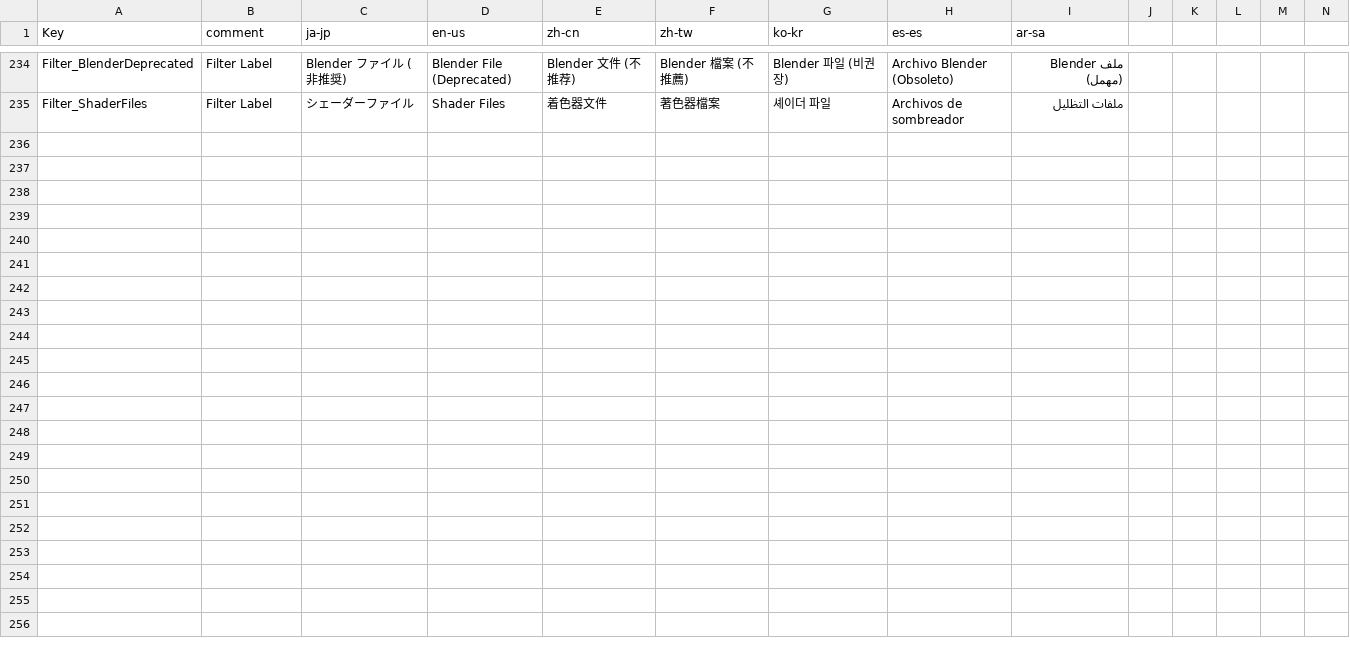
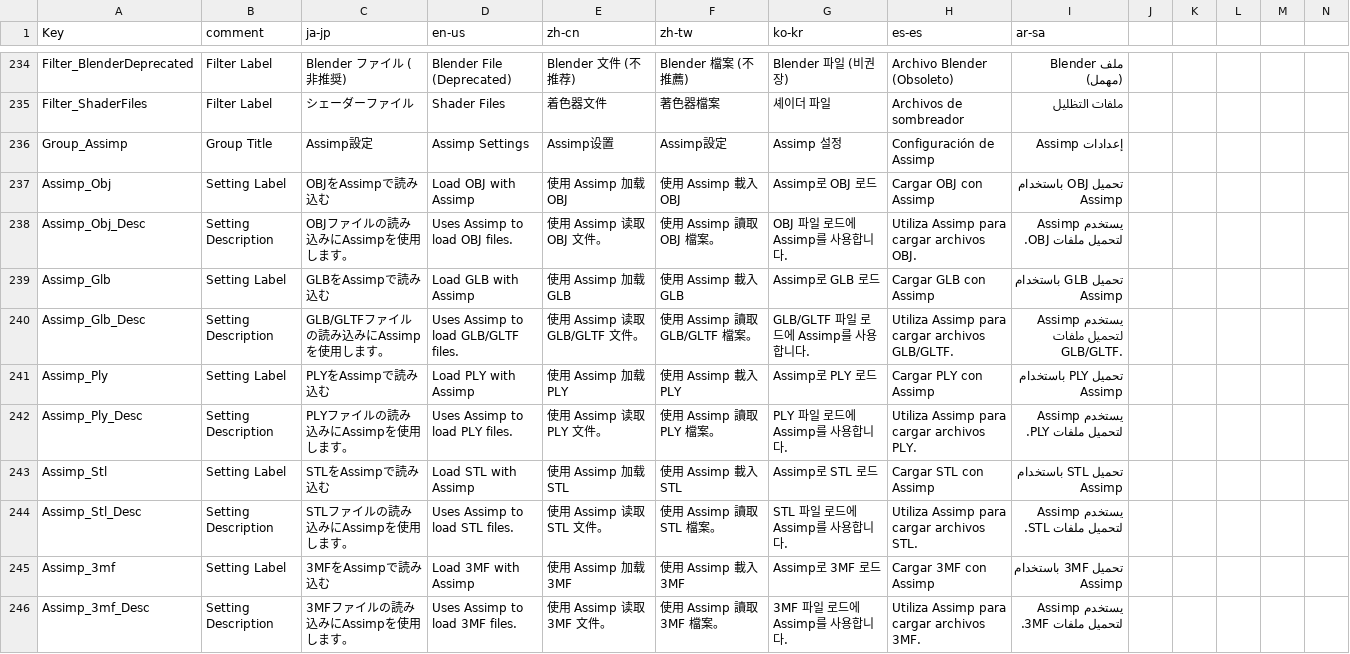
Before and after one commit to routersys/YMM4-ObjLoader, a CSV file: ObjLoader/Localization/Texts.csv, drawn as a sheet; only a part is shown, gaps mark what is left out; rows hold the shown columns only; the diff names each change by its address in the sheet, - before the commit and + after, or states it on an @@ line.

Commit message:
Assimp読み込み設定の追加と設定画面の保存不具合を修正 OBJ、GLB、PLY、STL、3MF形式をAssimpライブラリを使用して読み込むか選択できる設定項目を追加しました。 AssimpParserが上記形式のファイルを処理できるように対応拡張子を追加しました。 モデル読み込み時に、設定に基づいて使用するパーサーを切り替える処理を実装しました。 設定ウィンドウでOKボタンを押しても変更が適用されず、キャンセル扱いになってしまう不具合を修正しました。 新しい設定項目に対応する多言語リソースを追加しました。

```diff
--- a/ObjLoader/Localization/Texts.csv
+++ b/ObjLoader/Localization/Texts.csv
+row 236: Group_Assimp | Group Title | Assimp設定 | Assimp Settings | Assimp设置 | Assimp設定 | Assimp 설정 | Configuración de Assimp | إعدادات Assimp
+row 237: Assimp_Obj | Setting Label | OBJをAssimpで読み込む | Load OBJ with Assimp | 使用 Assimp 加载 OBJ | 使用 Assimp 載入 OBJ | Assimp로 OBJ 로드 | Cargar OBJ con Assimp | تحميل OBJ باستخدام Assimp
+row 238: Assimp_Obj_Desc | Setting Description | OBJファイルの読み込みにAssimpを使用します。 | Uses Assimp to load OBJ files. | 使用 Assimp 读取 OBJ 文件。 | 使用 Assimp 讀取 OBJ 檔案。 | OBJ 파일 로드에 Assimp를 사용합니다. | Utiliza Assimp para cargar archivos OBJ. | يستخدم Assimp لتحميل ملفات OBJ.
+row 239: Assimp_Glb | Setting Label | GLBをAssimpで読み込む | Load GLB with Assimp | 使用 Assimp 加载 GLB | 使用 Assimp 載入 GLB | Assimp로 GLB 로드 | Cargar GLB con Assimp | تحميل GLB باستخدام Assimp
+row 240: Assimp_Glb_Desc | Setting Description | GLB/GLTFファイルの読み込みにAssimpを使用します。 | Uses Assimp to load GLB/GLTF files. | 使用 Assimp 读取 GLB/GLTF 文件。 | 使用 Assimp 讀取 GLB/GLTF 檔案。 | GLB/GLTF 파일 로드에 Assimp를 사용합니다. | Utiliza Assimp para cargar archivos GLB/GLTF. | يستخدم Assimp لتحميل ملفات GLB/GLTF.
+row 241: Assimp_Ply | Setting Label | PLYをAssimpで読み込む | Load PLY with Assimp | 使用 Assimp 加载 PLY | 使用 Assimp 載入 PLY | Assimp로 PLY 로드 | Cargar PLY con Assimp | تحميل PLY باستخدام Assimp
+row 242: Assimp_Ply_Desc | Setting Description | PLYファイルの読み込みにAssimpを使用します。 | Uses Assimp to load PLY files. | 使用 Assimp 读取 PLY 文件。 | 使用 Assimp 讀取 PLY 檔案。 | PLY 파일 로드에 Assimp를 사용합니다. | Utiliza Assimp para cargar archivos PLY. | يستخدم Assimp لتحميل ملفات PLY.
+row 243: Assimp_Stl | Setting Label | STLをAssimpで読み込む | Load STL with Assimp | 使用 Assimp 加载 STL | 使用 Assimp 載入 STL | Assimp로 STL 로드 | Cargar STL con Assimp | تحميل STL باستخدام Assimp
+row 244: Assimp_Stl_Desc | Setting Description | STLファイルの読み込みにAssimpを使用します。 | Uses Assimp to load STL files. | 使用 Assimp 读取 STL 文件。 | 使用 Assimp 讀取 STL 檔案。 | STL 파일 로드에 Assimp를 사용합니다. | Utiliza Assimp para cargar archivos STL. | يستخدم Assimp لتحميل ملفات STL.
+row 245: Assimp_3mf | Setting Label | 3MFをAssimpで読み込む | Load 3MF with Assimp | 使用 Assimp 加载 3MF | 使用 Assimp 載入 3MF | Assimp로 3MF 로드 | Cargar 3MF con Assimp | تحميل 3MF باستخدام Assimp
+row 246: Assimp_3mf_Desc | Setting Description | 3MFファイルの読み込みにAssimpを使用します。 | Uses Assimp to load 3MF files. | 使用 Assimp 读取 3MF 文件。 | 使用 Assimp 讀取 3MF 檔案。 | 3MF 파일 로드에 Assimp를 사용합니다. | Utiliza Assimp para cargar archivos 3MF. | يستخدم Assimp لتحميل ملفات 3MF.
```
Also changed, not shown: 11 other files.
